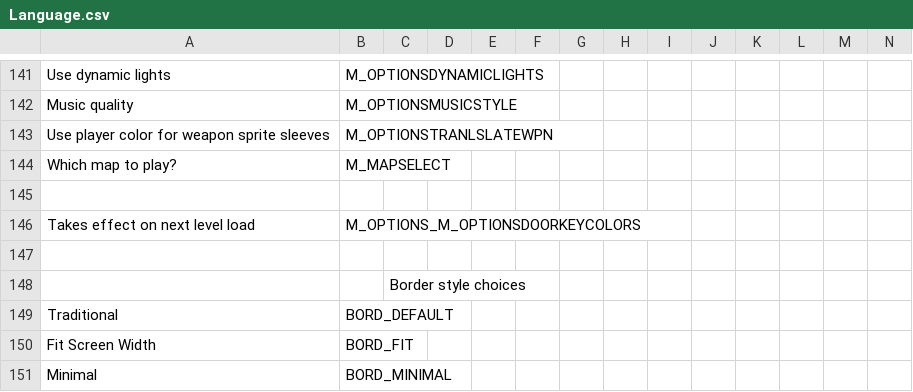
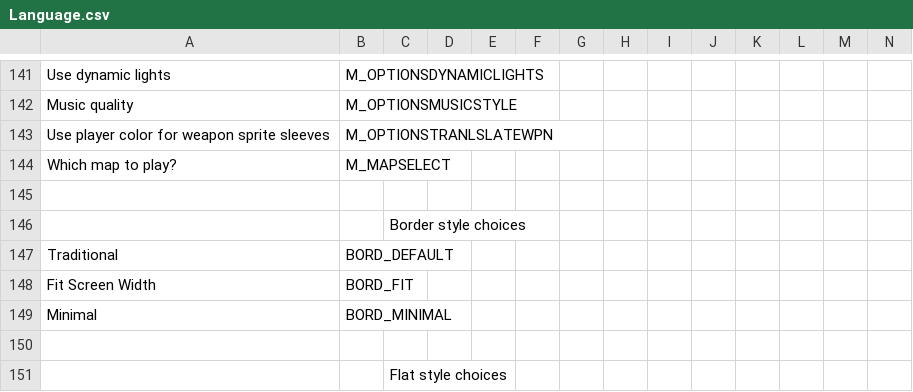
Before and after one commit to AFADoomer/Wolf3D-TC-3.0, a CSV file: Language.csv, drawn as a sheet; only a part is shown, gaps mark what is left out; the shorter side is filled out with more unchanged rows; rows hold the shown columns only; the diff names each change by its address in the sheet, - before the commit and + after, or states it on an @@ line.

```diff
--- a/Language.csv
+++ b/Language.csv
-row 146: Takes effect on next level load | M_OPTIONS_M_OPTIONSDOORKEYCOLORS
-row 147: (empty)
```
Also changed, not shown: 3 other files.
